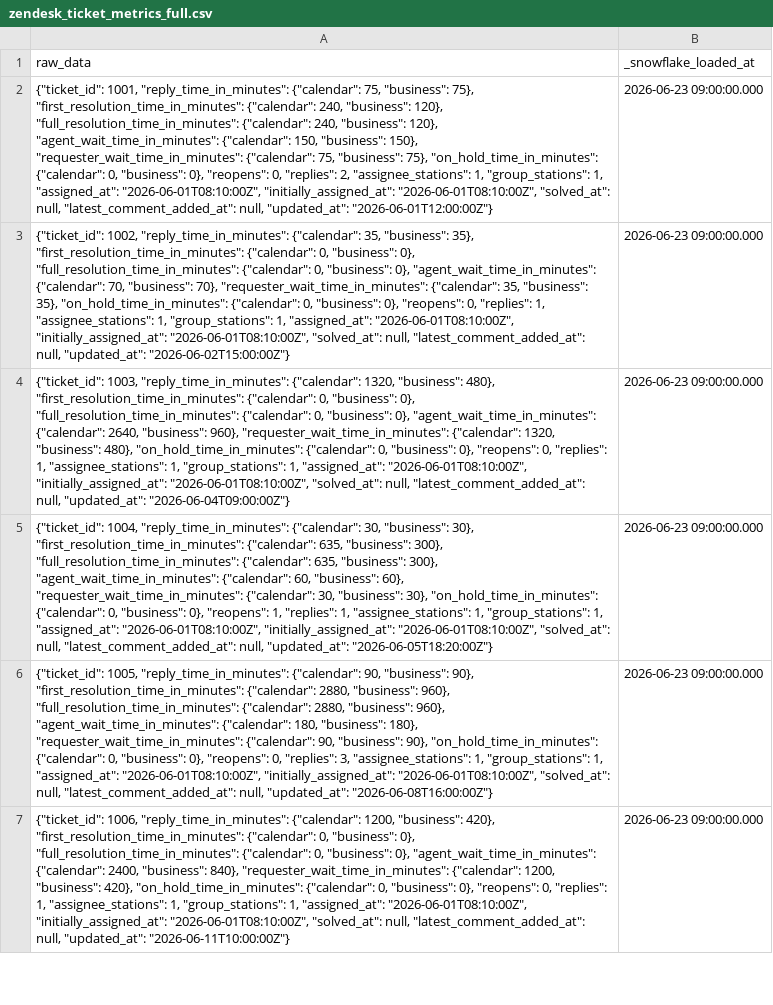
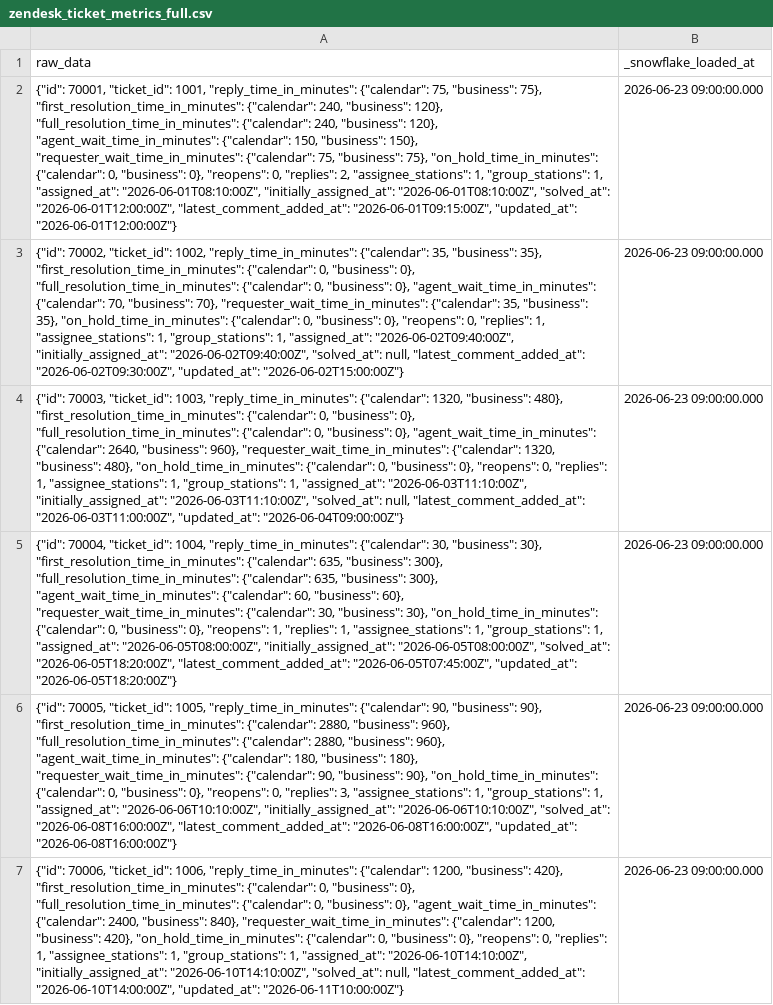
Before and after one commit to raphael-oliveira-dbt/caveo_pov, a CSV file: seeds/zendesk/zendesk_ticket_metrics_full.csv, drawn as a sheet; only a part is shown; the diff covers the shown part only; the diff names each change by its address in the sheet, - before the commit and + after, or states it on an @@ line.

Commit message:
Seed/Source bugfix, add Semantic layer assets

```diff
--- a/seeds/zendesk/zendesk_ticket_metrics_full.csv
+++ b/seeds/zendesk/zendesk_ticket_metrics_full.csv
-A2 (raw_data): {"ticket_id": 1001, "reply_time_in_minutes": {"calendar": 75, "business": 75}, "first_resolution_time_in_minutes": {"calendar": 240, "business": 120}, "full_resolution_time_in_minutes": {"calendar": 240, "business": 120}, "agent_wait_time_in_minutes": {"calendar": 150, "business": 150}, "requester_wait_time_in_minutes": {"calendar": 75, "business": 75}, "on_hold_time_in_minutes": {"calendar": 0, "business": 0}, "reopens": 0, "replies": 2, "assignee_stations": 1, "group_stations": 1, "assigned_at": "2026-06-01T08:10:00Z", "initially_assigned_at": "2026-06-01T08:10:00Z", "solved_at": null, "latest_comment_added_at": null, "updated_at": "2026-06-01T12:00:00Z"}
+A2 (raw_data): {"id": 70001, "ticket_id": 1001, "reply_time_in_minutes": {"calendar": 75, "business": 75}, "first_resolution_time_in_minutes": {"calendar": 240, "business": 120}, "full_resolution_time_in_minutes": {"calendar": 240, "business": 120}, "agent_wait_time_in_minutes": {"calendar": 150, "business": 150}, "requester_wait_time_in_minutes": {"calendar": 75, "business": 75}, "on_hold_time_in_minutes": {"calendar": 0, "business": 0}, "reopens": 0, "replies": 2, "assignee_stations": 1, "group_stations": 1, "assigned_at": "2026-06-01T08:10:00Z", "initially_assigned_at": "2026-06-01T08:10:00Z", "solved_at": "2026-06-01T12:00:00Z", "latest_comment_added_at": "2026-06-01T09:15:00Z", "updated_at": "2026-06-01T12:00:00Z"}
-A3 (raw_data): {"ticket_id": 1002, "reply_time_in_minutes": {"calendar": 35, "business": 35}, "first_resolution_time_in_minutes": {"calendar": 0, "business": 0}, "full_resolution_time_in_minutes": {"calendar": 0, "business": 0}, "agent_wait_time_in_minutes": {"calendar": 70, "business": 70}, "requester_wait_time_in_minutes": {"calendar": 35, "business": 35}, "on_hold_time_in_minutes": {"calendar": 0, "business": 0}, "reopens": 0, "replies": 1, "assignee_stations": 1, "group_stations": 1, "assigned_at": "2026-06-01T08:10:00Z", "initially_assigned_at": "2026-06-01T08:10:00Z", "solved_at": null, "latest_comment_added_at": null, "updated_at": "2026-06-02T15:00:00Z"}
+A3 (raw_data): {"id": 70002, "ticket_id": 1002, "reply_time_in_minutes": {"calendar": 35, "business": 35}, "first_resolution_time_in_minutes": {"calendar": 0, "business": 0}, "full_resolution_time_in_minutes": {"calendar": 0, "business": 0}, "agent_wait_time_in_minutes": {"calendar": 70, "business": 70}, "requester_wait_time_in_minutes": {"calendar": 35, "business": 35}, "on_hold_time_in_minutes": {"calendar": 0, "business": 0}, "reopens": 0, "replies": 1, "assignee_stations": 1, "group_stations": 1, "assigned_at": "2026-06-02T09:40:00Z", "initially_assigned_at": "2026-06-02T09:40:00Z", "solved_at": null, "latest_comment_added_at": "2026-06-02T09:30:00Z", "updated_at": "2026-06-02T15:00:00Z"}
-A4 (raw_data): {"ticket_id": 1003, "reply_time_in_minutes": {"calendar": 1320, "business": 480}, "first_resolution_time_in_minutes": {"calendar": 0, "business": 0}, "full_resolution_time_in_minutes": {"calendar": 0, "business": 0}, "agent_wait_time_in_minutes": {"calendar": 2640, "business": 960}, "requester_wait_time_in_minutes": {"calendar": 1320, "business": 480}, "on_hold_time_in_minutes": {"calendar": 0, "business": 0}, "reopens": 0, "replies": 1, "assignee_stations": 1, "group_stations": 1, "assigned_at": "2026-06-01T08:10:00Z", "initially_assigned_at": "2026-06-01T08:10:00Z", "solved_at": null, "latest_comment_added_at": null, "updated_at": "2026-06-04T09:00:00Z"}
+A4 (raw_data): {"id": 70003, "ticket_id": 1003, "reply_time_in_minutes": {"calendar": 1320, "business": 480}, "first_resolution_time_in_minutes": {"calendar": 0, "business": 0}, "full_resolution_time_in_minutes": {"calendar": 0, "business": 0}, "agent_wait_time_in_minutes": {"calendar": 2640, "business": 960}, "requester_wait_time_in_minutes": {"calendar": 1320, "business": 480}, "on_hold_time_in_minutes": {"calendar": 0, "business": 0}, "reopens": 0, "replies": 1, "assignee_stations": 1, "group_stations": 1, "assigned_at": "2026-06-03T11:10:00Z", "initially_assigned_at": "2026-06-03T11:10:00Z", "solved_at": null, "latest_comment_added_at": "2026-06-03T11:00:00Z", "updated_at": "2026-06-04T09:00:00Z"}
-A5 (raw_data): {"ticket_id": 1004, "reply_time_in_minutes": {"calendar": 30, "business": 30}, "first_resolution_time_in_minutes": {"calendar": 635, "business": 300}, "full_resolution_time_in_minutes": {"calendar": 635, "business": 300}, "agent_wait_time_in_minutes": {"calendar": 60, "business": 60}, "requester_wait_time_in_minutes": {"calendar": 30, "business": 30}, "on_hold_time_in_minutes": {"calendar": 0, "business": 0}, "reopens": 1, "replies": 1, "assignee_stations": 1, "group_stations": 1, "assigned_at": "2026-06-01T08:10:00Z", "initially_assigned_at": "2026-06-01T08:10:00Z", "solved_at": null, "latest_comment_added_at": null, "updated_at": "2026-06-05T18:20:00Z"}
+A5 (raw_data): {"id": 70004, "ticket_id": 1004, "reply_time_in_minutes": {"calendar": 30, "business": 30}, "first_resolution_time_in_minutes": {"calendar": 635, "business": 300}, "full_resolution_time_in_minutes": {"calendar": 635, "business": 300}, "agent_wait_time_in_minutes": {"calendar": 60, "business": 60}, "requester_wait_time_in_minutes": {"calendar": 30, "business": 30}, "on_hold_time_in_minutes": {"calendar": 0, "business": 0}, "reopens": 1, "replies": 1, "assignee_stations": 1, "group_stations": 1, "assigned_at": "2026-06-05T08:00:00Z", "initially_assigned_at": "2026-06-05T08:00:00Z", "solved_at": "2026-06-05T18:20:00Z", "latest_comment_added_at": "2026-06-05T07:45:00Z", "updated_at": "2026-06-05T18:20:00Z"}
-A6 (raw_data): {"ticket_id": 1005, "reply_time_in_minutes": {"calendar": 90, "business": 90}, "first_resolution_time_in_minutes": {"calendar": 2880, "business": 960}, "full_resolution_time_in_minutes": {"calendar": 2880, "business": 960}, "agent_wait_time_in_minutes": {"calendar": 180, "business": 180}, "requester_wait_time_in_minutes": {"calendar": 90, "business": 90}, "on_hold_time_in_minutes": {"calendar": 0, "business": 0}, "reopens": 0, "replies": 3, "assignee_stations": 1, "group_stations": 1, "assigned_at": "2026-06-01T08:10:00Z", "initially_assigned_at": "2026-06-01T08:10:00Z", "solved_at": null, "latest_comment_added_at": null, "updated_at": "2026-06-08T16:00:00Z"}
+A6 (raw_data): {"id": 70005, "ticket_id": 1005, "reply_time_in_minutes": {"calendar": 90, "business": 90}, "first_resolution_time_in_minutes": {"calendar": 2880, "business": 960}, "full_resolution_time_in_minutes": {"calendar": 2880, "business": 960}, "agent_wait_time_in_minutes": {"calendar": 180, "business": 180}, "requester_wait_time_in_minutes": {"calendar": 90, "business": 90}, "on_hold_time_in_minutes": {"calendar": 0, "business": 0}, "reopens": 0, "replies": 3, "assignee_stations": 1, "group_stations": 1, "assigned_at": "2026-06-06T10:10:00Z", "initially_assigned_at": "2026-06-06T10:10:00Z", "solved_at": "2026-06-08T16:00:00Z", "latest_comment_added_at": "2026-06-08T16:00:00Z", "updated_at": "2026-06-08T16:00:00Z"}
-A7 (raw_data): {"ticket_id": 1006, "reply_time_in_minutes": {"calendar": 1200, "business": 420}, "first_resolution_time_in_minutes": {"calendar": 0, "business": 0}, "full_resolution_time_in_minutes": {"calendar": 0, "business": 0}, "agent_wait_time_in_minutes": {"calendar": 2400, "business": 840}, "requester_wait_time_in_minutes": {"calendar": 1200, "business": 420}, "on_hold_time_in_minutes": {"calendar": 0, "business": 0}, "reopens": 0, "replies": 1, "assignee_stations": 1, "group_stations": 1, "assigned_at": "2026-06-01T08:10:00Z", "initially_assigned_at": "2026-06-01T08:10:00Z", "solved_at": null, "latest_comment_added_at": null, "updated_at": "2026-06-11T10:00:00Z"}
+A7 (raw_data): {"id": 70006, "ticket_id": 1006, "reply_time_in_minutes": {"calendar": 1200, "business": 420}, "first_resolution_time_in_minutes": {"calendar": 0, "business": 0}, "full_resolution_time_in_minutes": {"calendar": 0, "business": 0}, "agent_wait_time_in_minutes": {"calendar": 2400, "business": 840}, "requester_wait_time_in_minutes": {"calendar": 1200, "business": 420}, "on_hold_time_in_minutes": {"calendar": 0, "business": 0}, "reopens": 0, "replies": 1, "assignee_stations": 1, "group_stations": 1, "assigned_at": "2026-06-10T14:10:00Z", "initially_assigned_at": "2026-06-10T14:10:00Z", "solved_at": null, "latest_comment_added_at": "2026-06-10T14:00:00Z", "updated_at": "2026-06-11T10:00:00Z"}
```
Also changed, not shown: 5 added rows and 1 edited cell elsewhere in this file, seeds/zendesk/zendesk_tickets.csv, seeds/zendesk/zendesk_tickets_events.csv, 8 other files.
